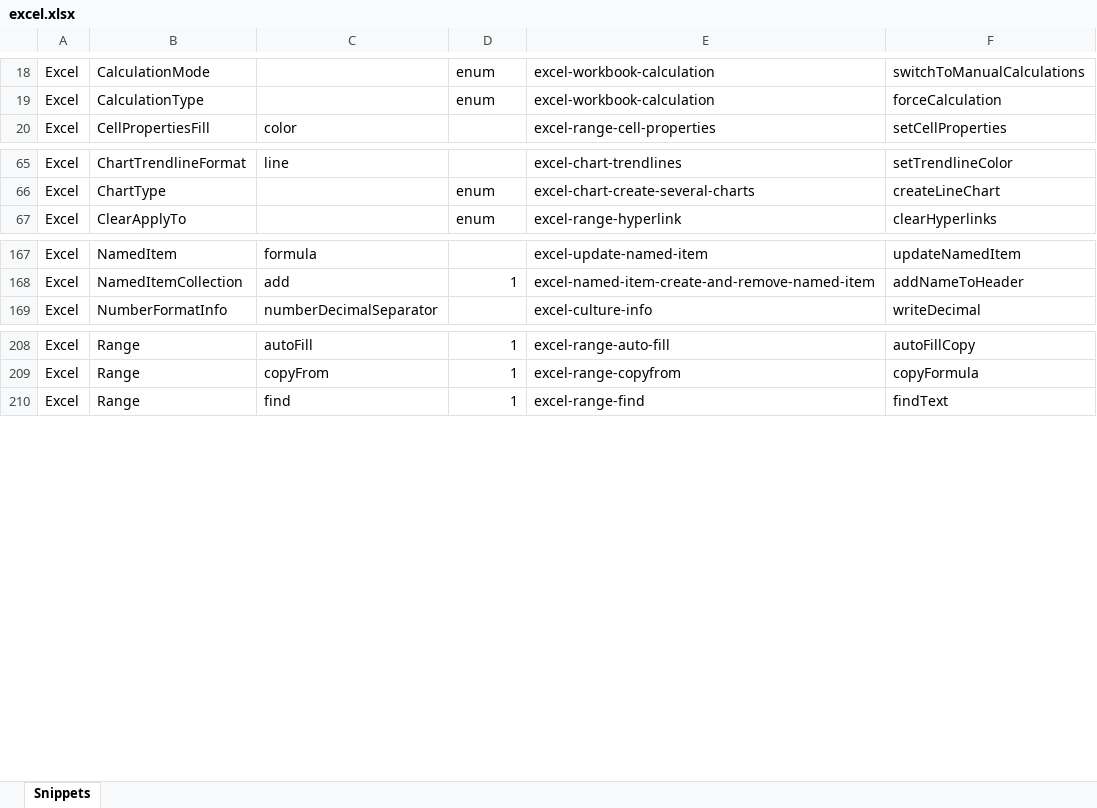
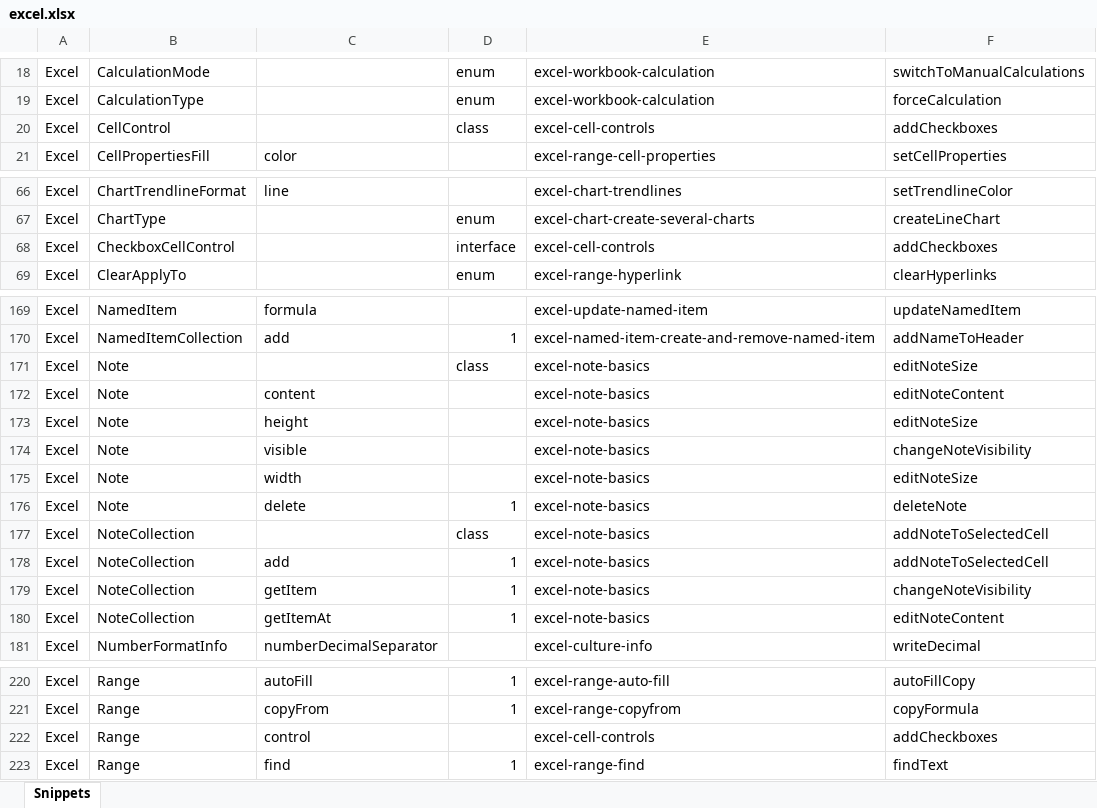
Before and after one commit to OfficeDev/office-js-snippets, an Excel workbook: snippet-extractor-metadata/excel.xlsx, sheet Snippets, drawn as a sheet; only a part is shown, gaps mark what is left out; values as stored, in another font and other column widths than the file's, no borders; table styles not drawn; the diff names each change by its address in the sheet, - before the commit and + after, or states it on an @@ line.

Commit message:
Add new snippets to excel.xlsx

```diff
--- a/snippet-extractor-metadata/excel.xlsx (sheet Snippets)
+++ b/snippet-extractor-metadata/excel.xlsx (sheet Snippets)
+row 20: Excel | CellControl |  | class | excel-cell-controls | addCheckboxes
+row 68: Excel | CheckboxCellControl |  | interface | excel-cell-controls | addCheckboxes
+row 171: Excel | Note |  | class | excel-note-basics | editNoteSize
+row 172: Excel | Note | content |  | excel-note-basics | editNoteContent
+row 173: Excel | Note | height |  | excel-note-basics | editNoteSize
+row 174: Excel | Note | visible |  | excel-note-basics | changeNoteVisibility
+row 175: Excel | Note | width |  | excel-note-basics | editNoteSize
+row 176: Excel | Note | delete | 1 | excel-note-basics | deleteNote
+row 177: Excel | NoteCollection |  | class | excel-note-basics | addNoteToSelectedCell
+row 178: Excel | NoteCollection | add | 1 | excel-note-basics | addNoteToSelectedCell
+row 179: Excel | NoteCollection | getItem | 1 | excel-note-basics | changeNoteVisibility
+row 180: Excel | NoteCollection | getItemAt | 1 | excel-note-basics | editNoteContent
+row 222: Excel | Range | control |  | excel-cell-controls | addCheckboxes
```
